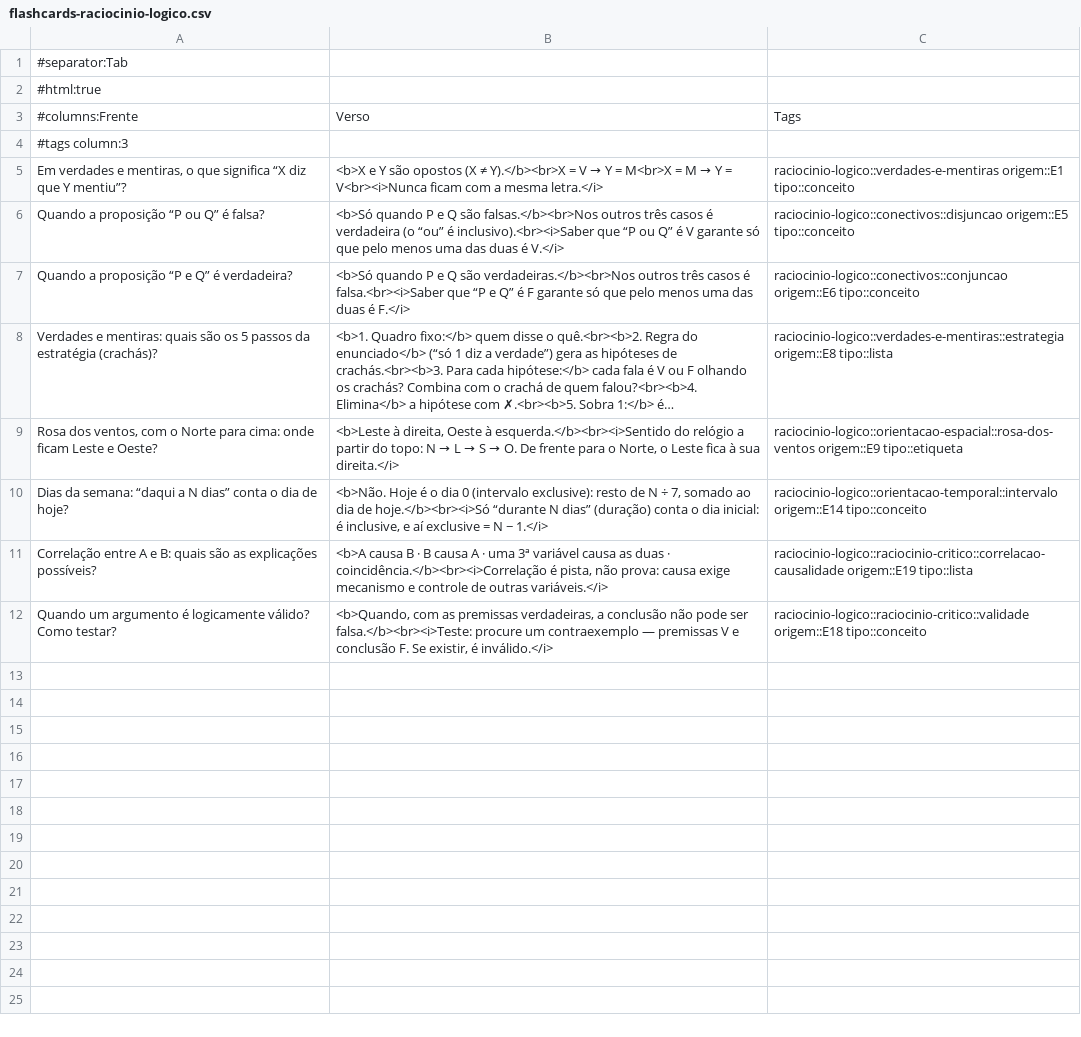
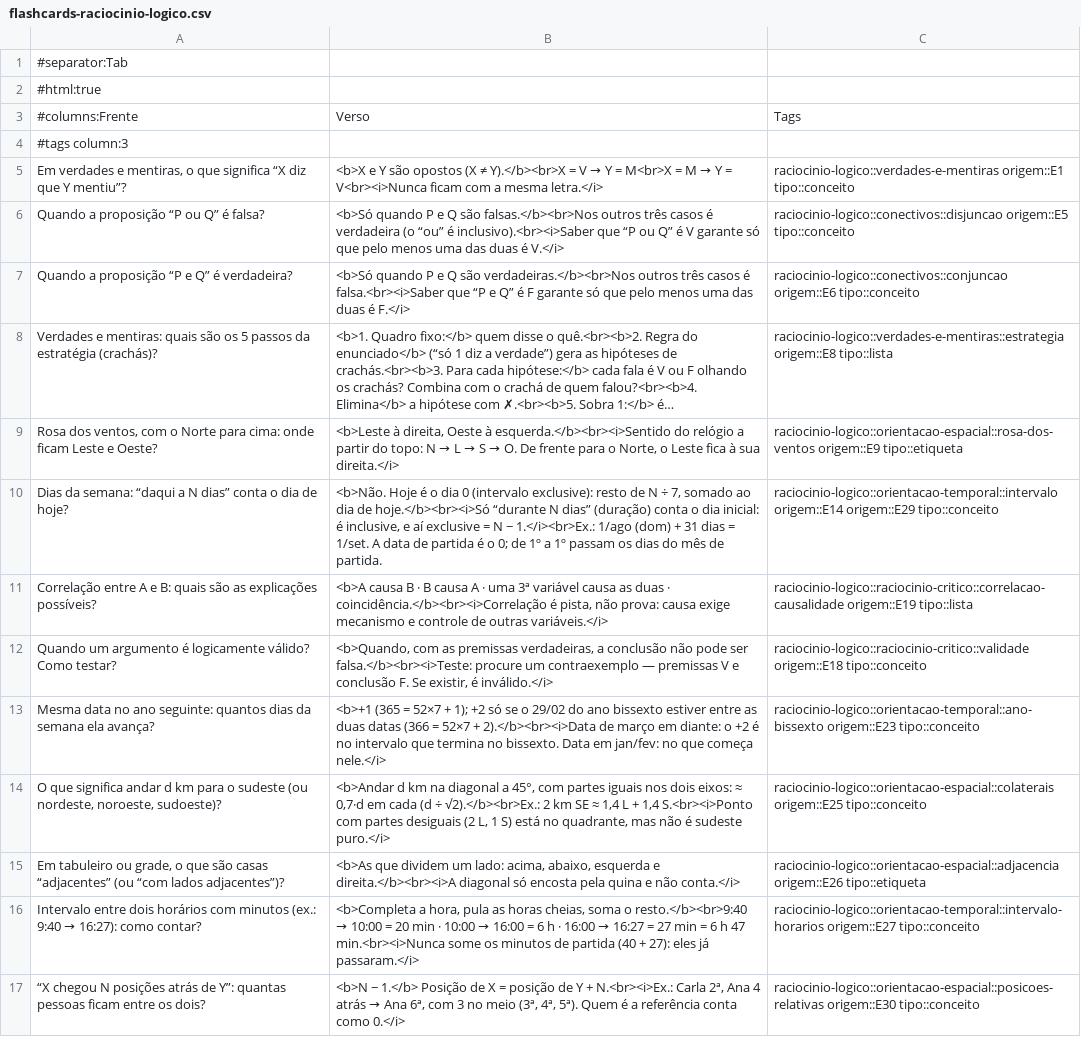
Before and after one commit to ricardolvieira/sistema-professores, a CSV file: professores/raciocinio-logico/flashcards-raciocinio-logico.csv, drawn as a sheet; long unchanged cells end in …; the diff names each change by its address in the sheet, - before the commit and + after, or states it on an @@ line.

Commit message:
raciocinio-logico: caderno, flashcards e notas - sessoes 2026-10-06 a 2026-10-12 (Meta 2, T2)

```diff
--- a/professores/raciocinio-logico/flashcards-raciocinio-logico.csv
+++ b/professores/raciocinio-logico/flashcards-raciocinio-logico.csv
-B10: …N − 1.</i>
+B10: …N − 1.</i><br>Ex.: 1/ago (dom) + 31 dias = 1/set. A data de partida é o 0; de 1º a 1º passam os dias do mês de partida.
-C10: raciocinio-logico::orientacao-temporal::intervalo origem::E14 tipo::conceito
+C10: raciocinio-logico::orientacao-temporal::intervalo origem::E14 origem::E29 tipo::conceito
+row 13: Mesma data no ano seguinte: quantos dias da semana ela avança? | <b>+1 (365 = 52×7 + 1); +2 só se o 29/02 do ano bissexto estiver entre as duas datas (366 = 52×7 + 2).</b><br><i>Data de março em diante: o +2 é no intervalo que termina no bissexto. Data em jan/fev: no que começa nele.</i> | raciocinio-logico::orientacao-temporal::ano-bissexto origem::E23 tipo::conceito
+row 14: O que significa andar d km para o sudeste (ou nordeste, noroeste, sudoeste)? | <b>Andar d km na diagonal a 45°, com partes iguais nos dois eixos: ≈ 0,7·d em cada (d ÷ √2).</b><br>Ex.: 2 km SE ≈ 1,4 L + 1,4 S.<br><i>Ponto com partes desiguais (2 L, 1 S) está no quadrante, mas não é sudeste puro.</i> | raciocinio-logico::orientacao-espacial::colaterais origem::E25 tipo::conceito
+row 15: Em tabuleiro ou grade, o que são casas “adjacentes” (ou “com lados adjacentes”)? | <b>As que dividem um lado: acima, abaixo, esquerda e direita.</b><br><i>A diagonal só encosta pela quina e não conta.</i> | raciocinio-logico::orientacao-espacial::adjacencia origem::E26 tipo::etiqueta
+row 16: Intervalo entre dois horários com minutos (ex.: 9:40 → 16:27): como contar? | <b>Completa a hora, pula as horas cheias, soma o resto.</b><br>9:40 → 10:00 = 20 min · 10:00 → 16:00 = 6 h · 16:00 → 16:27 = 27 min = 6 h 47 min.<br><i>Nunca some os minutos de partida (40 + 27): eles já passaram.</i> | raciocinio-logico::orientacao-temporal::intervalo-horarios origem::E27 tipo::conceito
+row 17: “X chegou N posições atrás de Y”: quantas pessoas ficam entre os dois? | <b>N − 1.</b> Posição de X = posição de Y + N.<br><i>Ex.: Carla 2ª, Ana 4 atrás → Ana 6ª, com 3 no meio (3ª, 4ª, 5ª). Quem é a referência conta como 0.</i> | raciocinio-logico::orientacao-espacial::posicoes-relativas origem::E30 tipo::conceito
```
Also changed, not shown: 2 other files.
